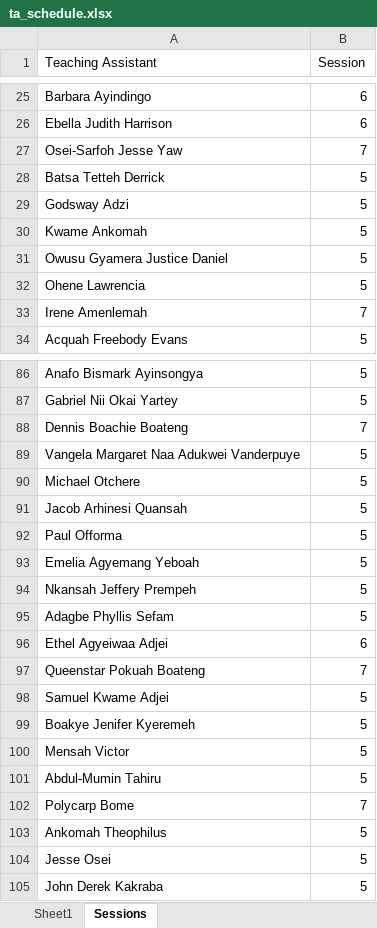
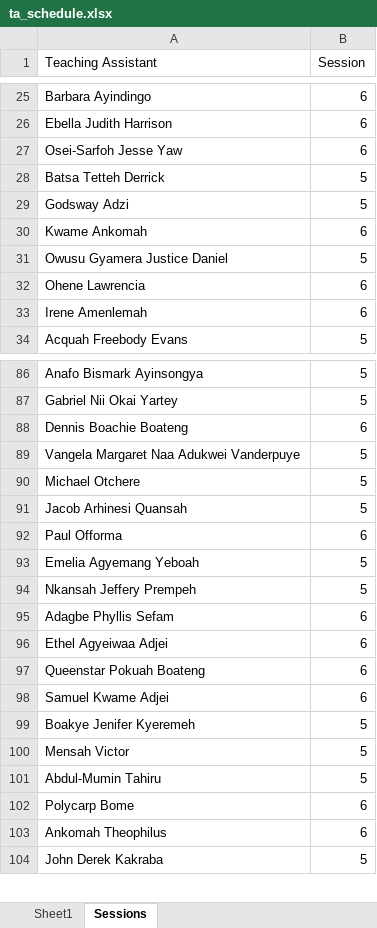
Before and after one commit to HerbertNtim/inv_timetable-generation, an Excel workbook: src/outputs/ta_schedule.xlsx, sheet Sessions, drawn as a sheet; only a part is shown, gaps mark what is left out; values as stored, in another font and other column widths than the file's, no borders; the diff covers the shown part only; the diff names each change by its address in the sheet, - before the commit and + after, or states it on an @@ line.

```diff
--- a/src/outputs/ta_schedule.xlsx (sheet Sessions)
+++ b/src/outputs/ta_schedule.xlsx (sheet Sessions)
-B27 (Session): 7
+B27 (Session): 6
-B30 (Session): 5
+B30 (Session): 6
-B32 (Session): 5
+B32 (Session): 6
-B33 (Session): 7
+B33 (Session): 6
-B88 (Session): 7
+B88 (Session): 6
-B92 (Session): 5
+B92 (Session): 6
-B95 (Session): 5
+B95 (Session): 6
-B97 (Session): 7
+B97 (Session): 6
-B98 (Session): 5
+B98 (Session): 6
-B102 (Session): 7
+B102 (Session): 6
-B103 (Session): 5
+B103 (Session): 6
-row 104: Jesse Osei | 5
```
Also changed, not shown: 1 removed row and 30 edited cells elsewhere in this sheet, sheet Sheet1, 11 other files.
